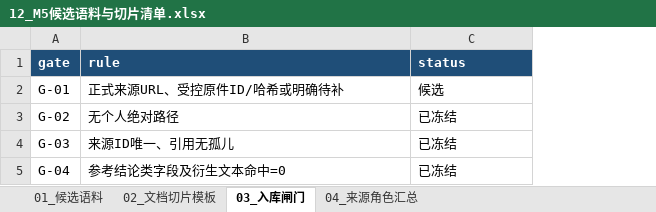
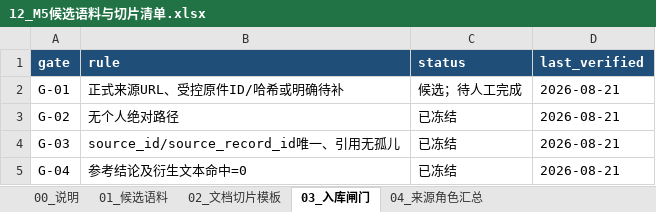
Before and after one commit to RuoLing0802/transition-finance-assessment, an Excel workbook: 团队成果/03_数据政策评分/12_M5候选语料与切片清单.xlsx, sheet 03_入库闸门, drawn as a sheet; values as stored, in another font and other column widths than the file's, no borders; the diff names each change by its address in the sheet, - before the commit and + after, or states it on an @@ line.

```diff
--- a/团队成果/03_数据政策评分/12_M5候选语料与切片清单.xlsx (sheet 03_入库闸门)
+++ b/团队成果/03_数据政策评分/12_M5候选语料与切片清单.xlsx (sheet 03_入库闸门)
+sheet tab: 00_说明
+column D (last_verified), rows 2-5: all 2026-08-21
-C2 (status): 候选
+C2 (status): 候选；待人工完成
-B4 (rule): 来源ID唯一、引用无孤儿
+B4 (rule): source_id/source_record_id唯一、引用无孤儿
-B5 (rule): 参考结论类字段及衍生文本命中=0
+B5 (rule): 参考结论及衍生文本命中=0
```
Also changed, not shown: sheet 01_候选语料, sheet 02_文档切片模板, sheet 04_来源角色汇总, 团队成果/03_数据政策评分/08_国内外知识源抓取与核验台账.xlsx, 团队成果/03_数据政策评分/09_十一行业统一知识包.xlsx, 28 other files.
